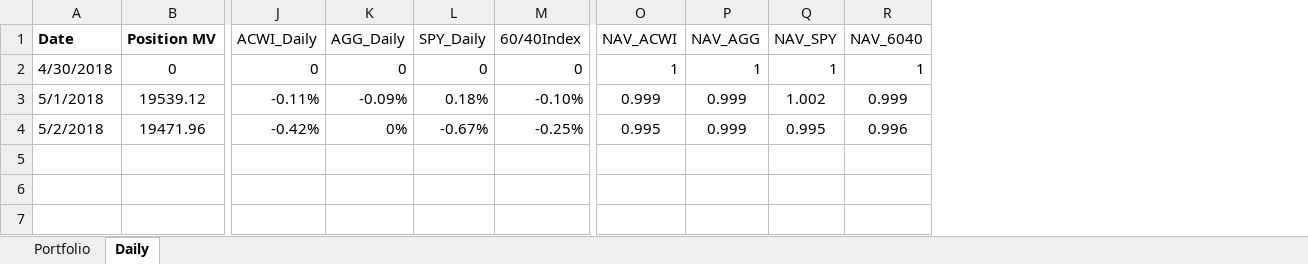
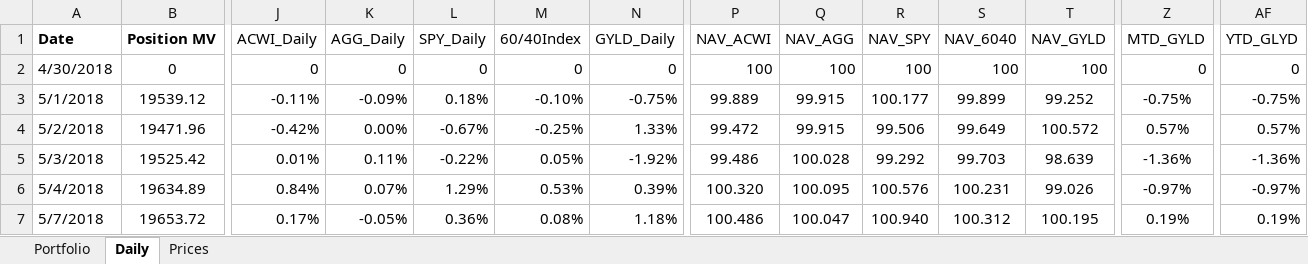
Before and after one commit to newbiecoder2017/GTAA, an Excel workbook: Portfolio.xlsx, sheet Daily, drawn as a sheet; only a part is shown, gaps mark what is left out; values as stored, in another font and other column widths than the file's, no borders; addresses are those after the commit; rows hold the shown columns only; the diff names each change by its address in the sheet, - before the commit and + after, or states it on an @@ line.

```diff
--- a/Portfolio.xlsx (sheet Daily)
+++ b/Portfolio.xlsx (sheet Daily)
+sheet tab: Prices
+column N (GYLD_Daily), rows 2-4: 0 | -0.75% | 1.33%
+column T (NAV_GYLD), rows 2-4: 100 | 99.252 | 100.572
+column Z (MTD_GYLD), rows 2-4: 0 | -0.75% | 0.57%
+column AF (YTD_GLYD), rows 2-4: 0 | -0.75% | 0.57%
-P2 (NAV_ACWI): 1
+P2 (NAV_ACWI): 100
-Q2 (NAV_AGG): 1
+Q2 (NAV_AGG): 100
-R2 (NAV_SPY): 1
+R2 (NAV_SPY): 100
-S2 (NAV_6040): 1
+S2 (NAV_6040): 100
-P3 (NAV_ACWI): 0.999
+P3 (NAV_ACWI): 99.889
-Q3:Q4 (NAV_AGG): 0.999
+Q3:Q4 (NAV_AGG): 99.915
-R3 (NAV_SPY): 1.002
+R3 (NAV_SPY): 100.177
-S3 (NAV_6040): 0.999
+S3 (NAV_6040): 99.899
-K4 (AGG_Daily): 0%
+K4 (AGG_Daily): 0.00%
-P4 (NAV_ACWI): 0.995
+P4 (NAV_ACWI): 99.472
-R4 (NAV_SPY): 0.995
+R4 (NAV_SPY): 99.506
-S4 (NAV_6040): 0.996
+S4 (NAV_6040): 99.649
+row 5: 5/3/2018 | 19525.42 | 0.01% | 0.11% | -0.22% | 0.05% | -1.92% | 99.486 | 100.028 | 99.292 | 99.703 | 98.639 | -1.36% | -1.36%
+row 6: 5/4/2018 | 19634.89 | 0.84% | 0.07% | 1.29% | 0.53% | 0.39% | 100.320 | 100.095 | 100.576 | 100.231 | 99.026 | -0.97% | -0.97%
+row 7: 5/7/2018 | 19653.72 | 0.17% | -0.05% | 0.36% | 0.08% | 1.18% | 100.486 | 100.047 | 100.940 | 100.312 | 100.195 | 0.19% | 0.19%
```
Also changed, not shown: sheet Portfolio, formulas that keep their value, 4 other files.
